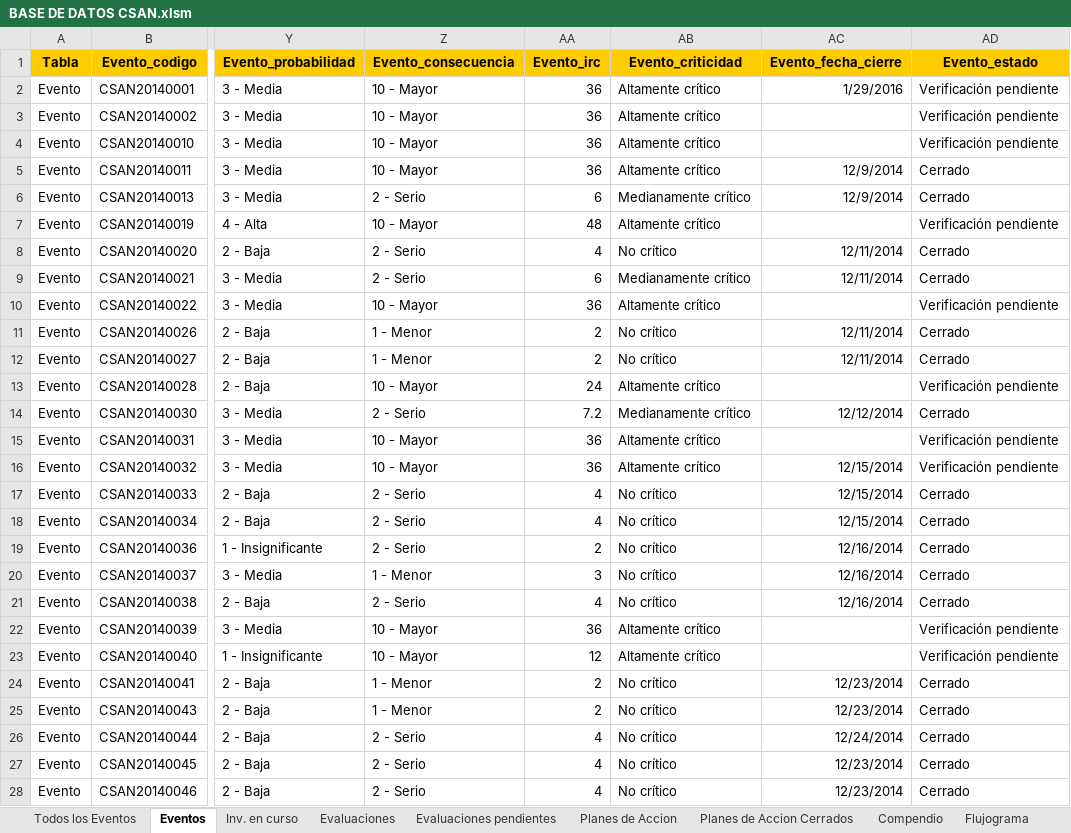
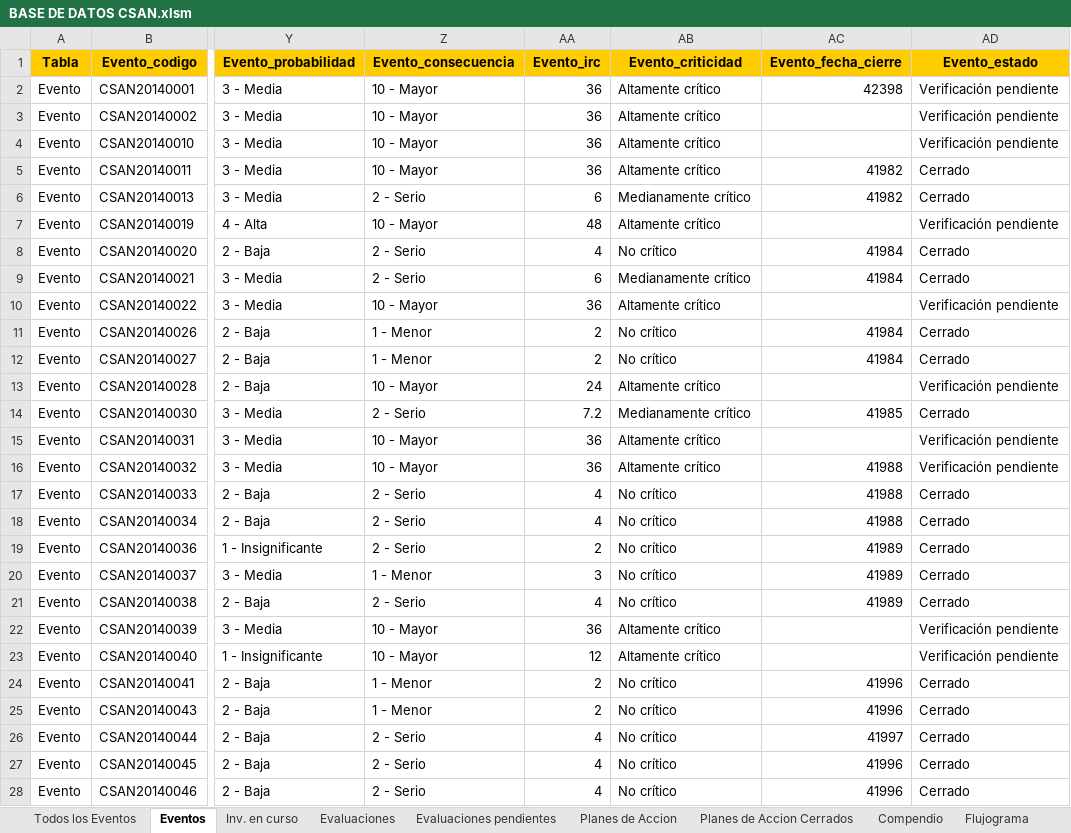
Before and after one commit to Alecitapaz/CSAN, an Excel workbook: BASE DE DATOS CSAN.xlsm, sheet Eventos, drawn as a sheet; only a part is shown, gaps mark what is left out; values as stored, in another font and other column widths than the file's, no borders; the diff covers the shown part only; the diff names each change by its address in the sheet, - before the commit and + after, or states it on an @@ line.

Commit message:
error

```diff
--- a/BASE DE DATOS CSAN.xlsm (sheet Eventos)
+++ b/BASE DE DATOS CSAN.xlsm (sheet Eventos)
-AC2 (Evento_fecha_cierre): 1/29/2016
+AC2 (Evento_fecha_cierre): 42398
-AC5:AC6 (Evento_fecha_cierre): 12/9/2014
+AC5:AC6 (Evento_fecha_cierre): 41982
-AC8:AC9 (Evento_fecha_cierre): 12/11/2014
+AC8:AC9 (Evento_fecha_cierre): 41984
-AC11:AC12 (Evento_fecha_cierre): 12/11/2014
+AC11:AC12 (Evento_fecha_cierre): 41984
-AC14 (Evento_fecha_cierre): 12/12/2014
+AC14 (Evento_fecha_cierre): 41985
-AC16:AC18 (Evento_fecha_cierre): 12/15/2014
+AC16:AC18 (Evento_fecha_cierre): 41988
-AC19:AC21 (Evento_fecha_cierre): 12/16/2014
+AC19:AC21 (Evento_fecha_cierre): 41989
-AC24:AC25 (Evento_fecha_cierre): 12/23/2014
+AC24:AC25 (Evento_fecha_cierre): 41996
-AC26 (Evento_fecha_cierre): 12/24/2014
+AC26 (Evento_fecha_cierre): 41997
-AC27:AC28 (Evento_fecha_cierre): 12/23/2014
+AC27:AC28 (Evento_fecha_cierre): 41996
```
Also changed, not shown: 1399 edited cells elsewhere in this sheet, sheet Compendio, sheet SubEstado.
